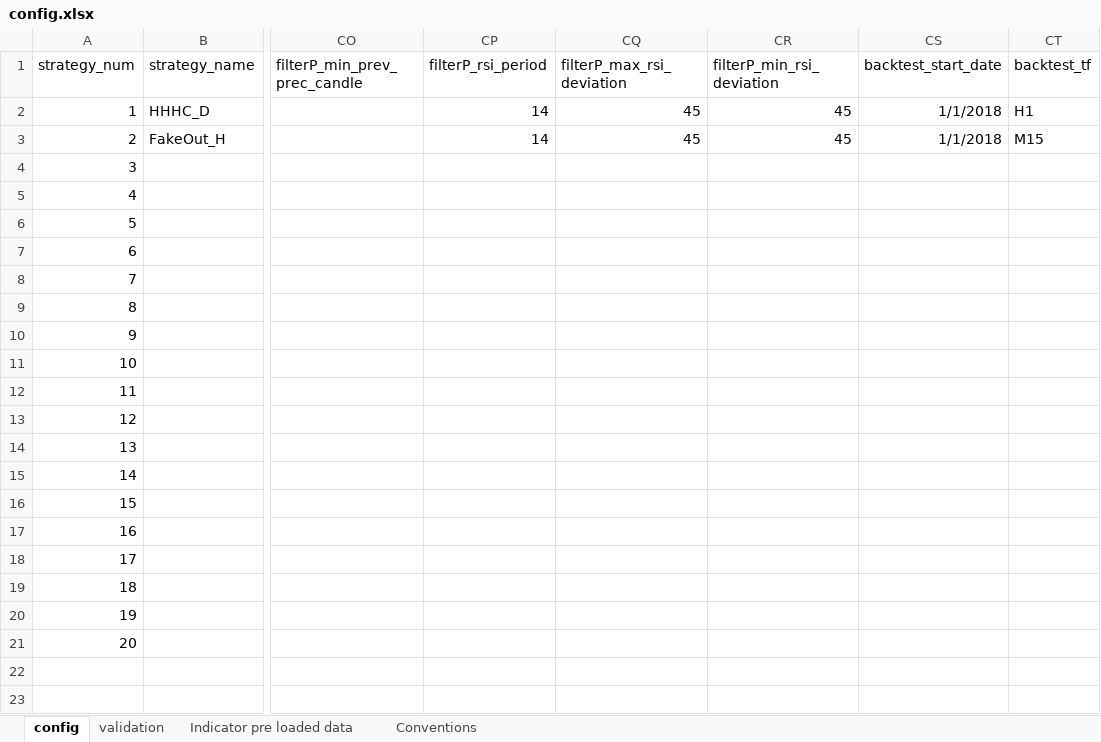
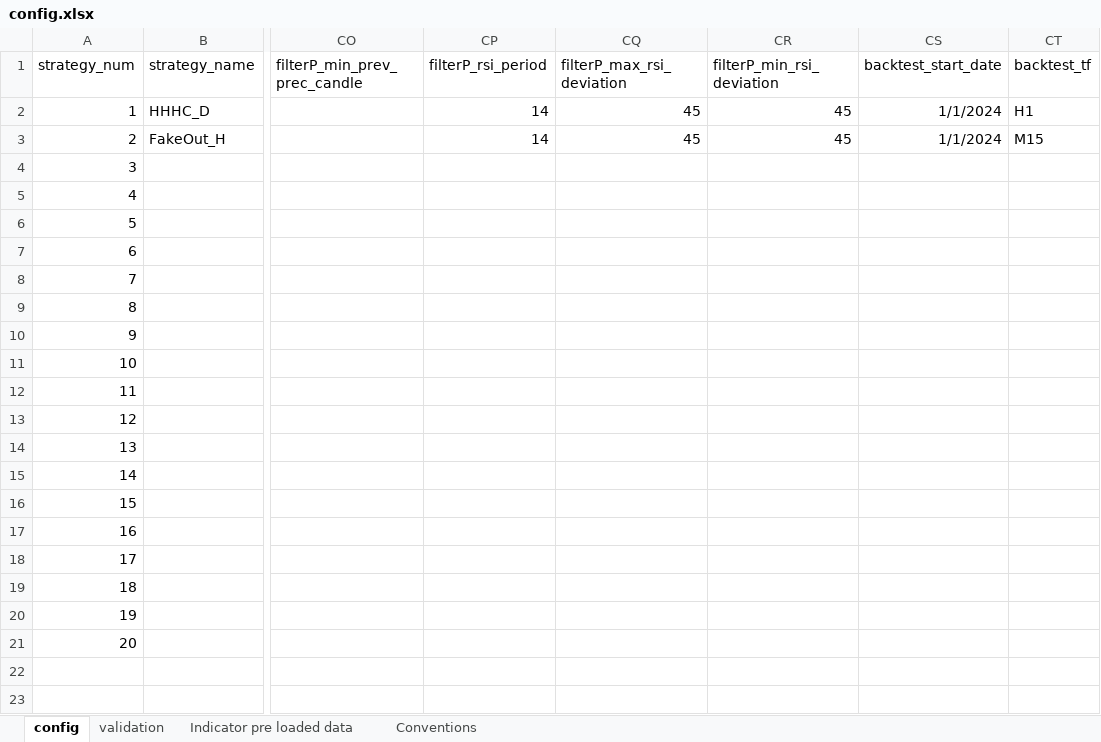
Before and after one commit to Roman-Geyzer/MST50_Trading_Bot, an Excel workbook: config.xlsx, sheet config, drawn as a sheet; only a part is shown, gaps mark what is left out; values as stored, in another font and other column widths than the file's, no borders; the diff names each change by its address in the sheet, - before the commit and + after, or states it on an @@ line.

Commit message:
first rev of updating and optimizing backtest - use of index of time by eurusd and pre reverse the df

```diff
--- a/config.xlsx (sheet config)
+++ b/config.xlsx (sheet config)
-CS2:CS3 (backtest_start_date): 1/1/2018
+CS2:CS3 (backtest_start_date): 1/1/2024
```
Also changed, not shown: 1 other file.
